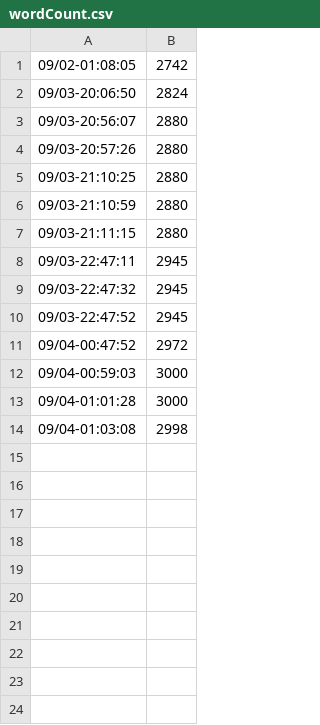
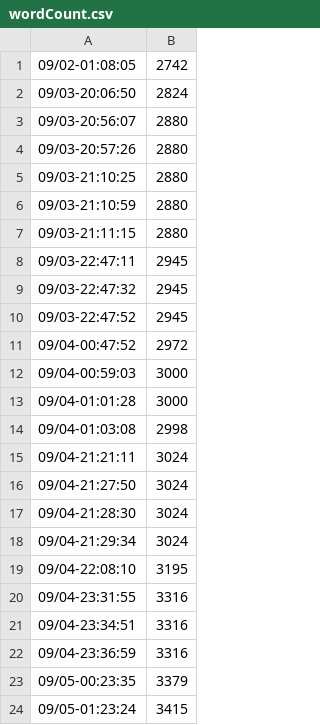
Before and after one commit to jmct/WriteUp, a CSV file: wordCount.csv, drawn as a sheet; the diff names each change by its address in the sheet, - before the commit and + after, or states it on an @@ line.

```diff
--- a/wordCount.csv
+++ b/wordCount.csv
+row 15: 09/04-21:21:11 | 3024
+row 16: 09/04-21:27:50 | 3024
+row 17: 09/04-21:28:30 | 3024
+row 18: 09/04-21:29:34 | 3024
+row 19: 09/04-22:08:10 | 3195
+row 20: 09/04-23:31:55 | 3316
+row 21: 09/04-23:34:51 | 3316
+row 22: 09/04-23:36:59 | 3316
+row 23: 09/05-00:23:35 | 3379
+row 24: 09/05-01:23:24 | 3415
```
Also changed, not shown: 2 other files.
